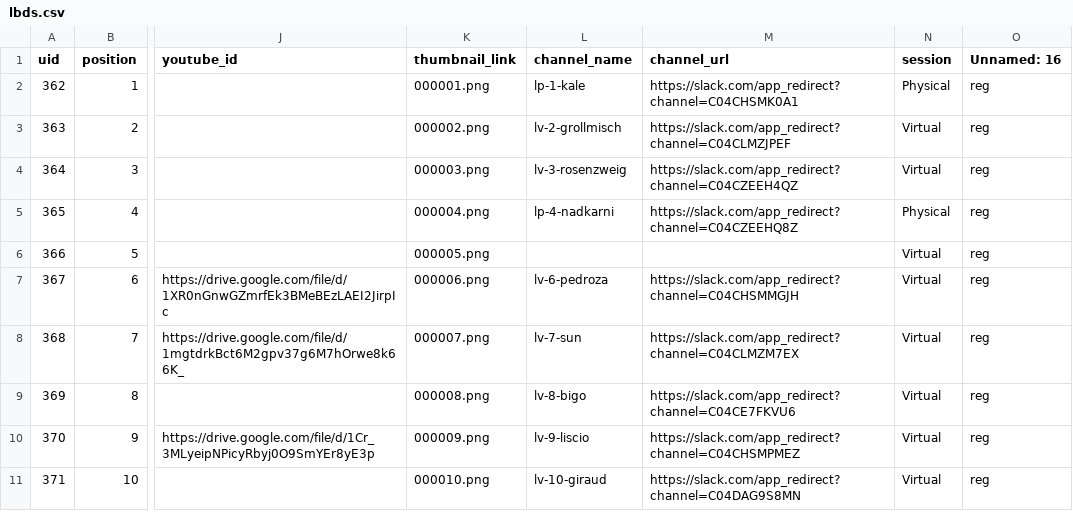
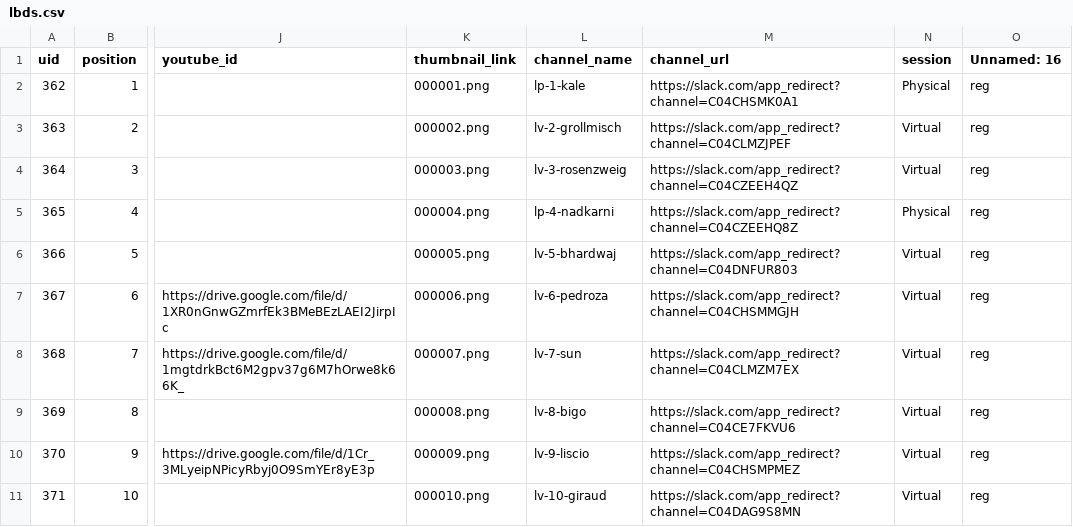
Before and after one commit to ismir2022program/ismir2022program.github.io, a CSV file: sitedata/lbds.csv, drawn as a sheet; only a part is shown, gaps mark what is left out; the diff names each change by its address in the sheet, - before the commit and + after, or states it on an @@ line.

Commit message:
updated paper 5

```diff
--- a/sitedata/lbds.csv
+++ b/sitedata/lbds.csv
-L6 (channel_name): (empty)
+L6 (channel_name): lv-5-bhardwaj
-M6 (channel_url): (empty)
+M6 (channel_url): https://slack.com/app_redirect?channel=C04DNFUR803
```
